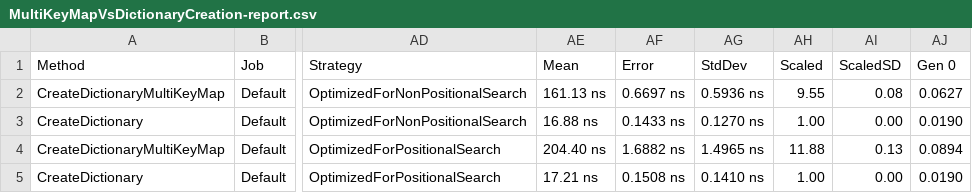
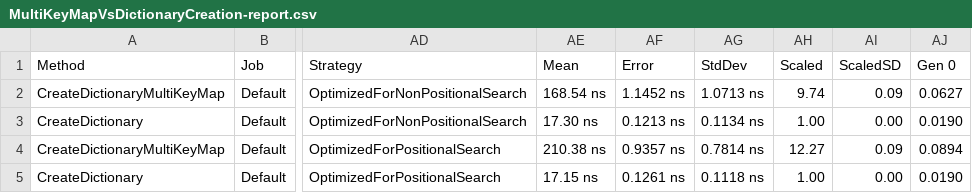
Before and after one commit to protobufel/multikeymapcsharp, a CSV file: MultiKeyMapBenchmarks/BenchmarkDotNet.Artifacts/results/MultiKeyMapVsDictionaryCreation-report.csv, drawn as a sheet; only a part is shown, gaps mark what is left out; the diff names each change by its address in the sheet, - before the commit and + after, or states it on an @@ line.

```diff
--- a/MultiKeyMapBenchmarks/BenchmarkDotNet.Artifacts/results/MultiKeyMapVsDictionaryCreation-report.csv
+++ b/MultiKeyMapBenchmarks/BenchmarkDotNet.Artifacts/results/MultiKeyMapVsDictionaryCreation-report.csv
-AE2 (Mean): 161.13 ns
+AE2 (Mean): 168.54 ns
-AF2 (Error): 0.6697 ns
+AF2 (Error): 1.1452 ns
-AG2 (StdDev): 0.5936 ns
+AG2 (StdDev): 1.0713 ns
-AH2 (Scaled): 9.55
+AH2 (Scaled): 9.74
-AI2 (ScaledSD): 0.08
+AI2 (ScaledSD): 0.09
-AE3 (Mean): 16.88 ns
+AE3 (Mean): 17.30 ns
-AF3 (Error): 0.1433 ns
+AF3 (Error): 0.1213 ns
-AG3 (StdDev): 0.1270 ns
+AG3 (StdDev): 0.1134 ns
-AE4 (Mean): 204.40 ns
+AE4 (Mean): 210.38 ns
-AF4 (Error): 1.6882 ns
+AF4 (Error): 0.9357 ns
-AG4 (StdDev): 1.4965 ns
+AG4 (StdDev): 0.7814 ns
-AH4 (Scaled): 11.88
+AH4 (Scaled): 12.27
-AI4 (ScaledSD): 0.13
+AI4 (ScaledSD): 0.09
-AE5 (Mean): 17.21 ns
+AE5 (Mean): 17.15 ns
-AF5 (Error): 0.1508 ns
+AF5 (Error): 0.1261 ns
-AG5 (StdDev): 0.1410 ns
+AG5 (StdDev): 0.1118 ns
```
Also changed, not shown: MultiKeyMapBenchmarks/BenchmarkDotNet.Artifacts/results/MultiKeyMapVsDictionaryAddition-report.csv, MultiKeyMapBenchmarks/BenchmarkDotNet.Artifacts/results/MultiKeyMapVsDictionaryRemoval-report.csv, 21 other files.
